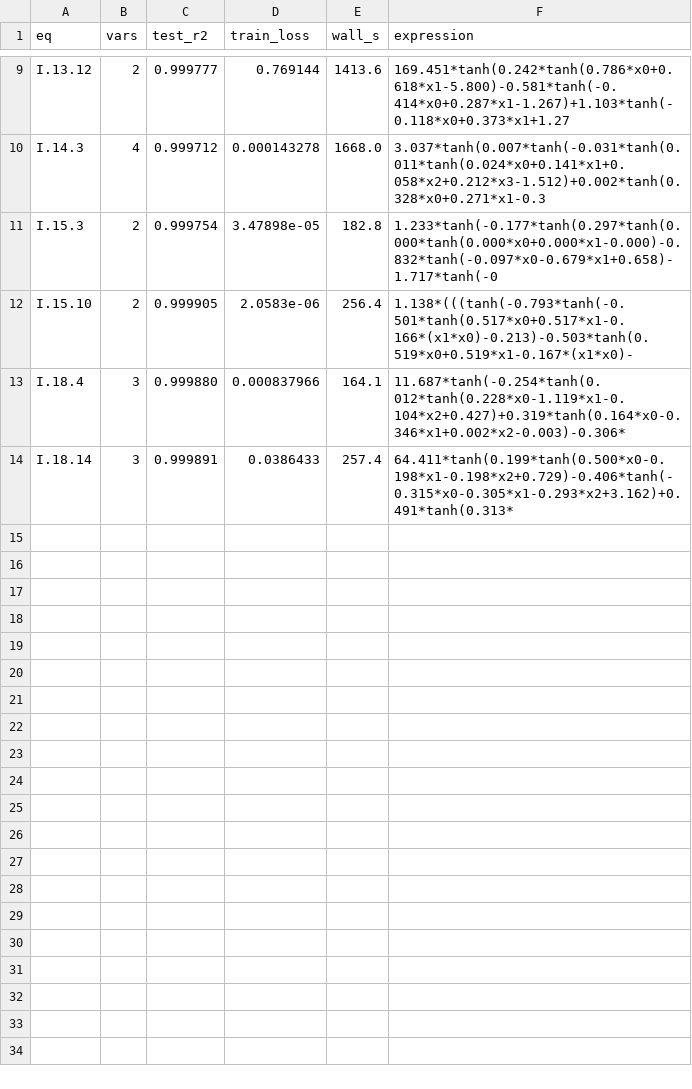
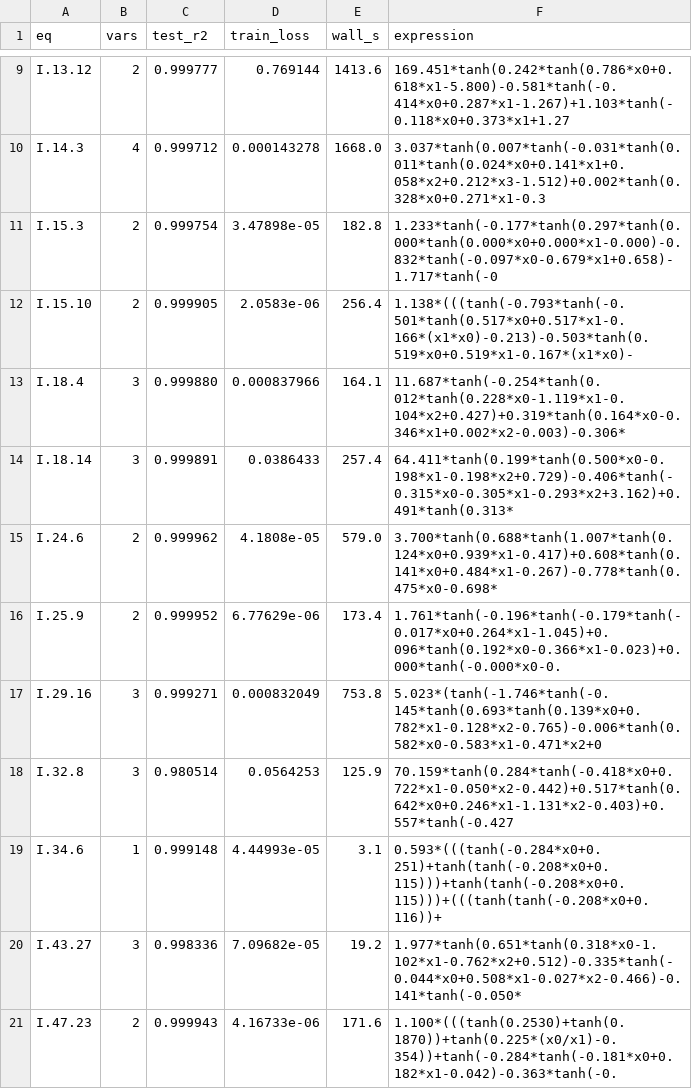
Before and after one commit to ver1l0g/Adaptive-Reasoned-Injection-of-Architecture, a CSV file: problems/results/feynman_results_seed2.csv, drawn as a sheet; only a part is shown, gaps mark what is left out; the diff names each change by its address in the sheet, - before the commit and + after, or states it on an @@ line.

```diff
--- a/problems/results/feynman_results_seed2.csv
+++ b/problems/results/feynman_results_seed2.csv
+row 15: I.24.6 | 2 | 0.999962 | 4.1808e-05 | 579.0 | 3.700*tanh(0.688*tanh(1.007*tanh(0.124*x0+0.939*x1-0.417)+0.608*tanh(0.141*x0+0.484*x1-0.267)-0.778*tanh(0.475*x0-0.698*
+row 16: I.25.9 | 2 | 0.999952 | 6.77629e-06 | 173.4 | 1.761*tanh(-0.196*tanh(-0.179*tanh(-0.017*x0+0.264*x1-1.045)+0.096*tanh(0.192*x0-0.366*x1-0.023)+0.000*tanh(-0.000*x0-0.
+row 17: I.29.16 | 3 | 0.999271 | 0.000832049 | 753.8 | 5.023*(tanh(-1.746*tanh(-0.145*tanh(0.693*tanh(0.139*x0+0.782*x1-0.128*x2-0.765)-0.006*tanh(0.582*x0-0.583*x1-0.471*x2+0
+row 18: I.32.8 | 3 | 0.980514 | 0.0564253 | 125.9 | 70.159*tanh(0.284*tanh(-0.418*x0+0.722*x1-0.050*x2-0.442)+0.517*tanh(0.642*x0+0.246*x1-1.131*x2-0.403)+0.557*tanh(-0.427
+row 19: I.34.6 | 1 | 0.999148 | 4.44993e-05 | 3.1 | 0.593*(((tanh(-0.284*x0+0.251)+tanh(tanh(-0.208*x0+0.115)))+tanh(tanh(-0.208*x0+0.115)))+(((tanh(tanh(-0.208*x0+0.116))+
+row 20: I.43.27 | 3 | 0.998336 | 7.09682e-05 | 19.2 | 1.977*tanh(0.651*tanh(0.318*x0-1.102*x1-0.762*x2+0.512)-0.335*tanh(-0.044*x0+0.508*x1-0.027*x2-0.466)-0.141*tanh(-0.050*
+row 21: I.47.23 | 2 | 0.999943 | 4.16733e-06 | 171.6 | 1.100*(((tanh(0.2530)+tanh(0.1870))+tanh(0.225*(x0/x1)-0.354))+tanh(-0.284*tanh(-0.181*x0+0.182*x1-0.042)-0.363*tanh(-0.
```
Also changed, not shown: 27 other files.
